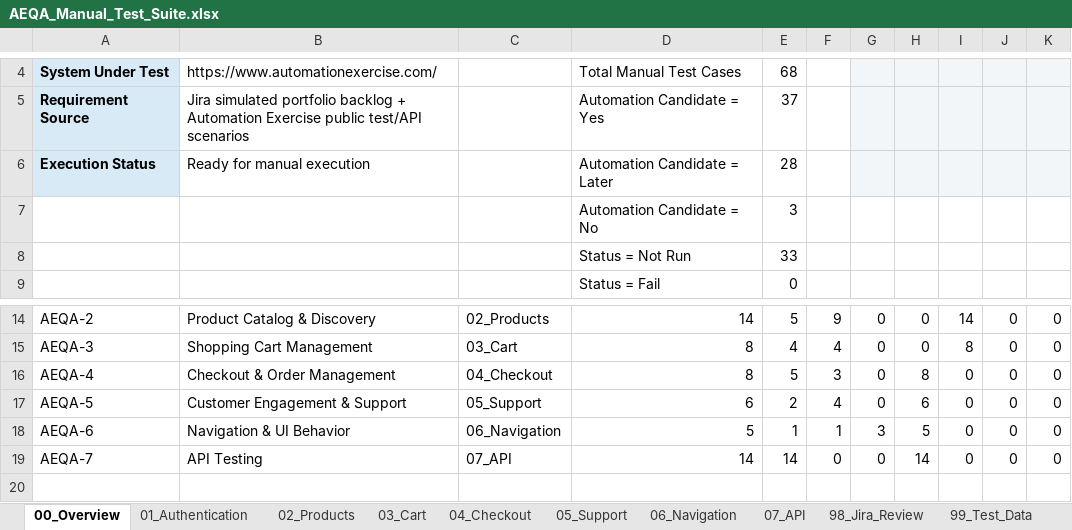
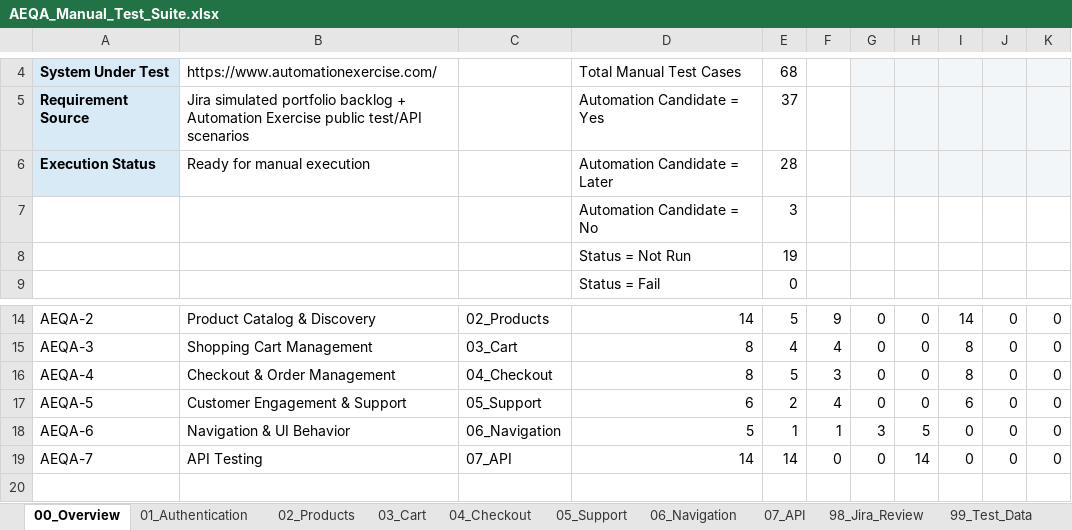
Before and after one commit to nhuhaudev/automation-exercise-qa, an Excel workbook: docs/manual-testing/AEQA_Manual_Test_Suite.xlsx, sheet 00_Overview, drawn as a sheet; only a part is shown, gaps mark what is left out; values as stored, in another font and other column widths than the file's, no borders; table styles not drawn; the diff names each change by its address in the sheet, - before the commit and + after, or states it on an @@ line.

```diff
--- a/docs/manual-testing/AEQA_Manual_Test_Suite.xlsx (sheet 00_Overview)
+++ b/docs/manual-testing/AEQA_Manual_Test_Suite.xlsx (sheet 00_Overview)
-E8: 33
+E8: 19
-H16: 8
+H16: 0
-I16: 0
+I16: 8
-H17: 6
+H17: 0
-I17: 0
+I17: 6
```
Also changed, not shown: sheet 04_Checkout, sheet 05_Support, 7 other files.
